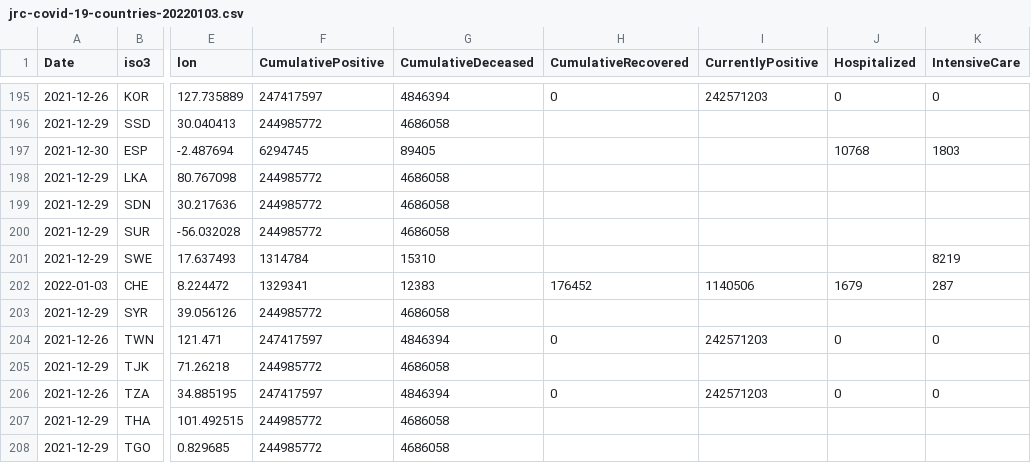
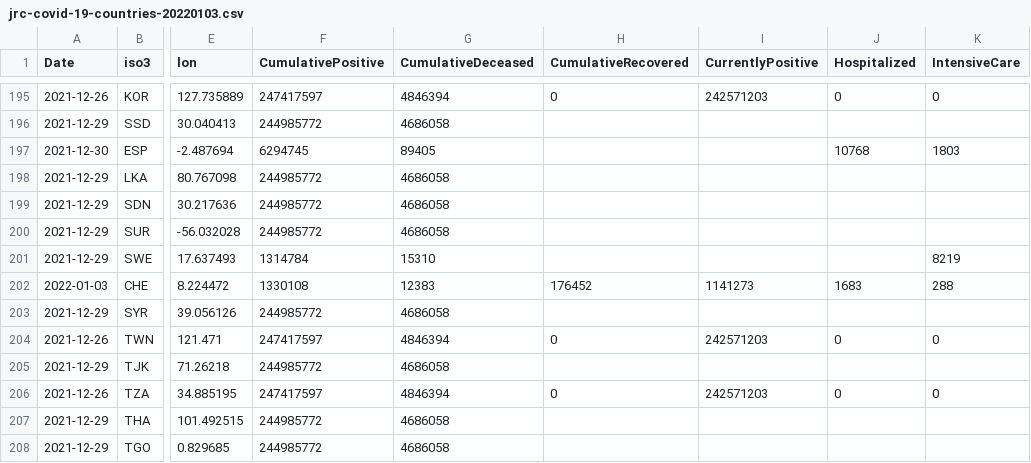
Before and after one commit to epistemological/world_covid_eu, a CSV file: data-by-country/jrc-covid-19-countries-20220103.csv, drawn as a sheet; only a part is shown, gaps mark what is left out; the diff names each change by its address in the sheet, - before the commit and + after, or states it on an @@ line.

```diff
--- a/data-by-country/jrc-covid-19-countries-20220103.csv
+++ b/data-by-country/jrc-covid-19-countries-20220103.csv
-F202 (CumulativePositive): 1329341
+F202 (CumulativePositive): 1330108
-I202 (CurrentlyPositive): 1140506
+I202 (CurrentlyPositive): 1141273
-J202 (Hospitalized): 1679
+J202 (Hospitalized): 1683
-K202 (IntensiveCare): 287
+K202 (IntensiveCare): 288
```
Also changed, not shown: data-by-country/jrc-covid-19-countries-latest.csv, data-of-world/jrc-covid-19-world-latest.csv, 3 other files.
